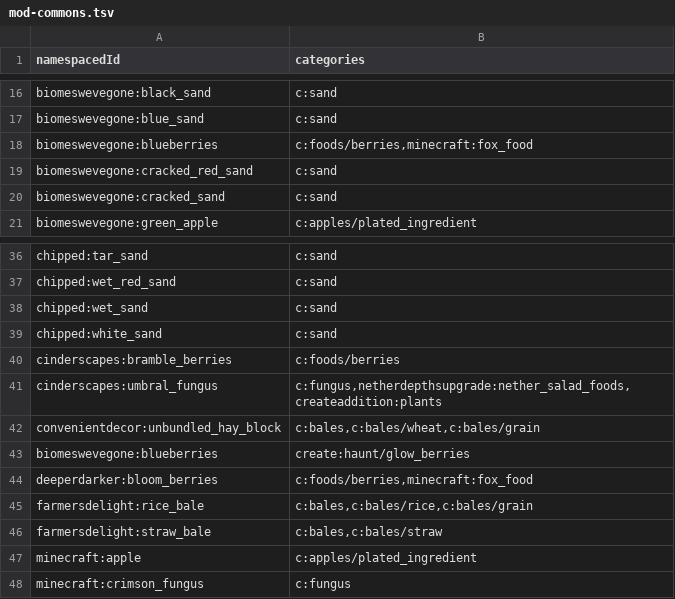
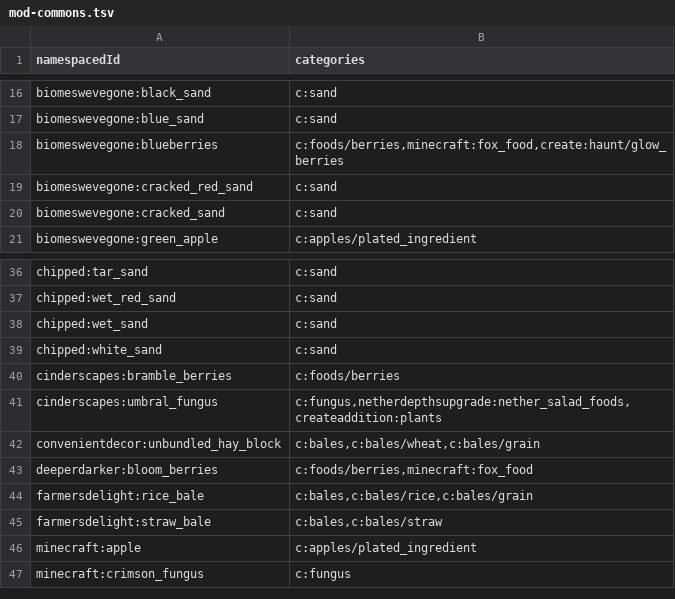
Before and after one commit to PoneyClairDeLune/mod-compat-datapack, a TSV file: conf/item_tags/mod-commons.tsv, drawn as a sheet; only a part is shown, gaps mark what is left out.

Commit message:
Oops, duplicate entries.

```diff
--- a/conf/item_tags/mod-commons.tsv
+++ b/conf/item_tags/mod-commons.tsv
@@ -17,3 +17,3 @@ biomeswevegone:black_sand	c:sand
 biomeswevegone:blue_sand	c:sand
-biomeswevegone:blueberries	c:foods/berries,minecraft:fox_food
+biomeswevegone:blueberries	c:foods/berries,minecraft:fox_food,create:haunt/glow_berries
 biomeswevegone:cracked_red_sand	c:sand
@@ -42,3 +42,2 @@ cinderscapes:umbral_fungus	c:fungus,netherdepthsupgrade:nether_salad_foods,creat
 convenientdecor:unbundled_hay_block	c:bales,c:bales/wheat,c:bales/grain
-biomeswevegone:blueberries	create:haunt/glow_berries
 deeperdarker:bloom_berries	c:foods/berries,minecraft:fox_food
```
